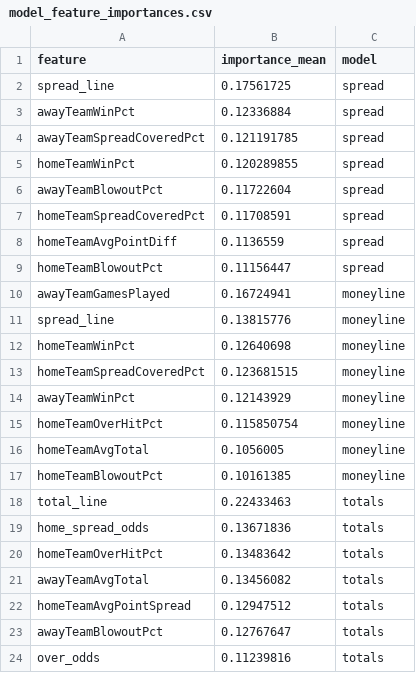
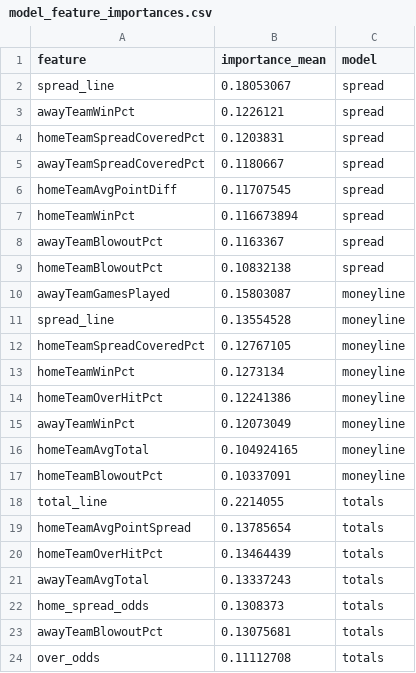
Before and after one commit to bestoddspredictions-web/nfl-predictions, a CSV file: data_files/model_feature_importances.csv, drawn as a sheet.

```diff
--- a/data_files/model_feature_importances.csv
+++ b/data_files/model_feature_importances.csv
@@ -1,24 +1,24 @@
 feature,importance_mean,model
-spread_line,0.17561725,spread
-awayTeamWinPct,0.12336884,spread
-awayTeamSpreadCoveredPct,0.121191785,spread
-homeTeamWinPct,0.120289855,spread
-awayTeamBlowoutPct,0.11722604,spread
-homeTeamSpreadCoveredPct,0.11708591,spread
-homeTeamAvgPointDiff,0.1136559,spread
-homeTeamBlowoutPct,0.11156447,spread
-awayTeamGamesPlayed,0.16724941,moneyline
-spread_line,0.13815776,moneyline
-homeTeamWinPct,0.12640698,moneyline
-homeTeamSpreadCoveredPct,0.123681515,moneyline
-awayTeamWinPct,0.12143929,moneyline
-homeTeamOverHitPct,0.115850754,moneyline
-homeTeamAvgTotal,0.1056005,moneyline
-homeTeamBlowoutPct,0.10161385,moneyline
-total_line,0.22433463,totals
-home_spread_odds,0.13671836,totals
-homeTeamOverHitPct,0.13483642,totals
-awayTeamAvgTotal,0.13456082,totals
-homeTeamAvgPointSpread,0.12947512,totals
-awayTeamBlowoutPct,0.12767647,totals
-over_odds,0.11239816,totals
+spread_line,0.18053067,spread
+awayTeamWinPct,0.1226121,spread
+homeTeamSpreadCoveredPct,0.1203831,spread
+awayTeamSpreadCoveredPct,0.1180667,spread
+homeTeamAvgPointDiff,0.11707545,spread
+homeTeamWinPct,0.116673894,spread
+awayTeamBlowoutPct,0.1163367,spread
+homeTeamBlowoutPct,0.10832138,spread
+awayTeamGamesPlayed,0.15803087,moneyline
+spread_line,0.13554528,moneyline
+homeTeamSpreadCoveredPct,0.12767105,moneyline
+homeTeamWinPct,0.1273134,moneyline
+homeTeamOverHitPct,0.12241386,moneyline
+awayTeamWinPct,0.12073049,moneyline
+homeTeamAvgTotal,0.104924165,moneyline
+homeTeamBlowoutPct,0.10337091,moneyline
+total_line,0.2214055,totals
+homeTeamAvgPointSpread,0.13785654,totals
+homeTeamOverHitPct,0.13464439,totals
+awayTeamAvgTotal,0.13337243,totals
+home_spread_odds,0.1308373,totals
+awayTeamBlowoutPct,0.13075681,totals
+over_odds,0.11112708,totals
```
Also changed, not shown: data_files/espn_injuries.csv, data_files/nfl_games_historical.csv, 4 other files.
